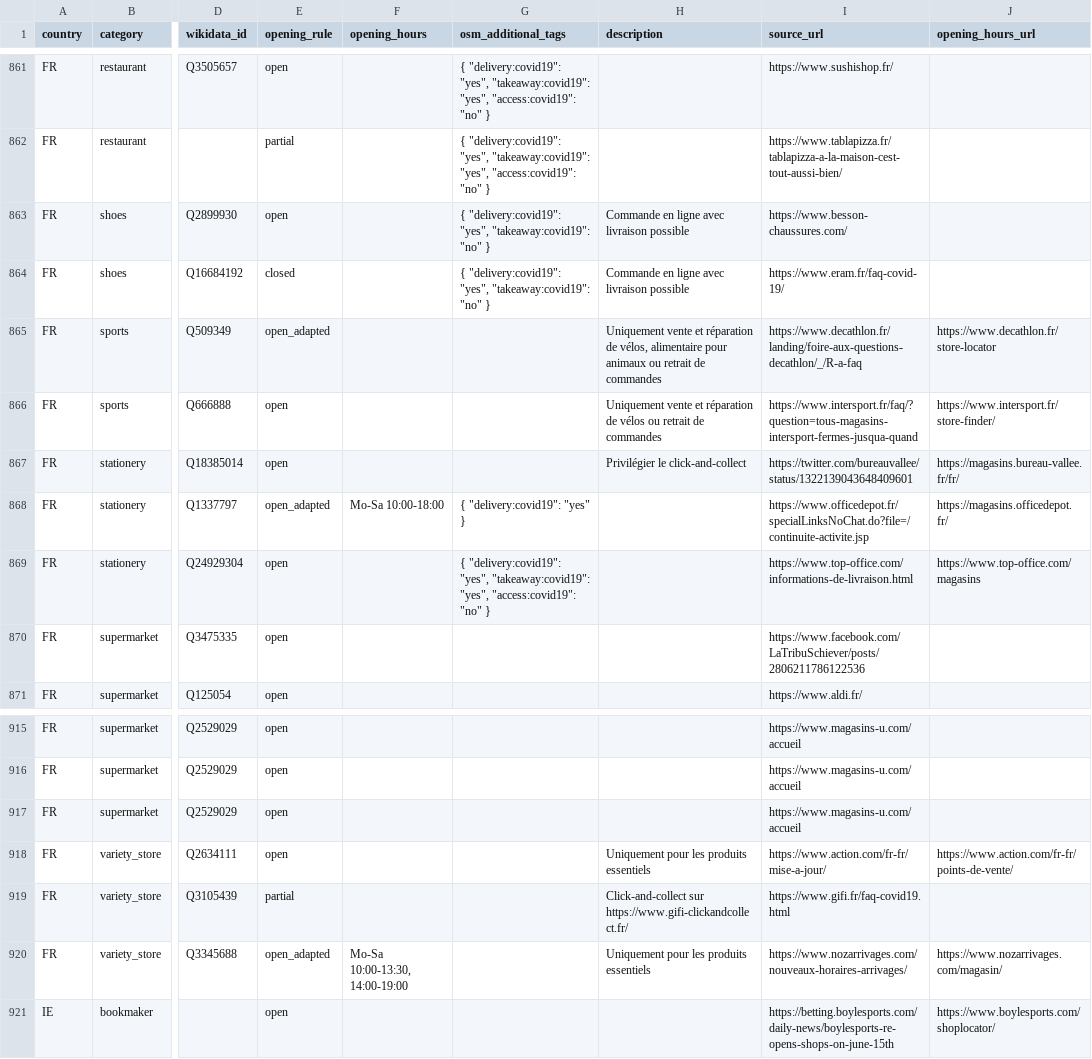
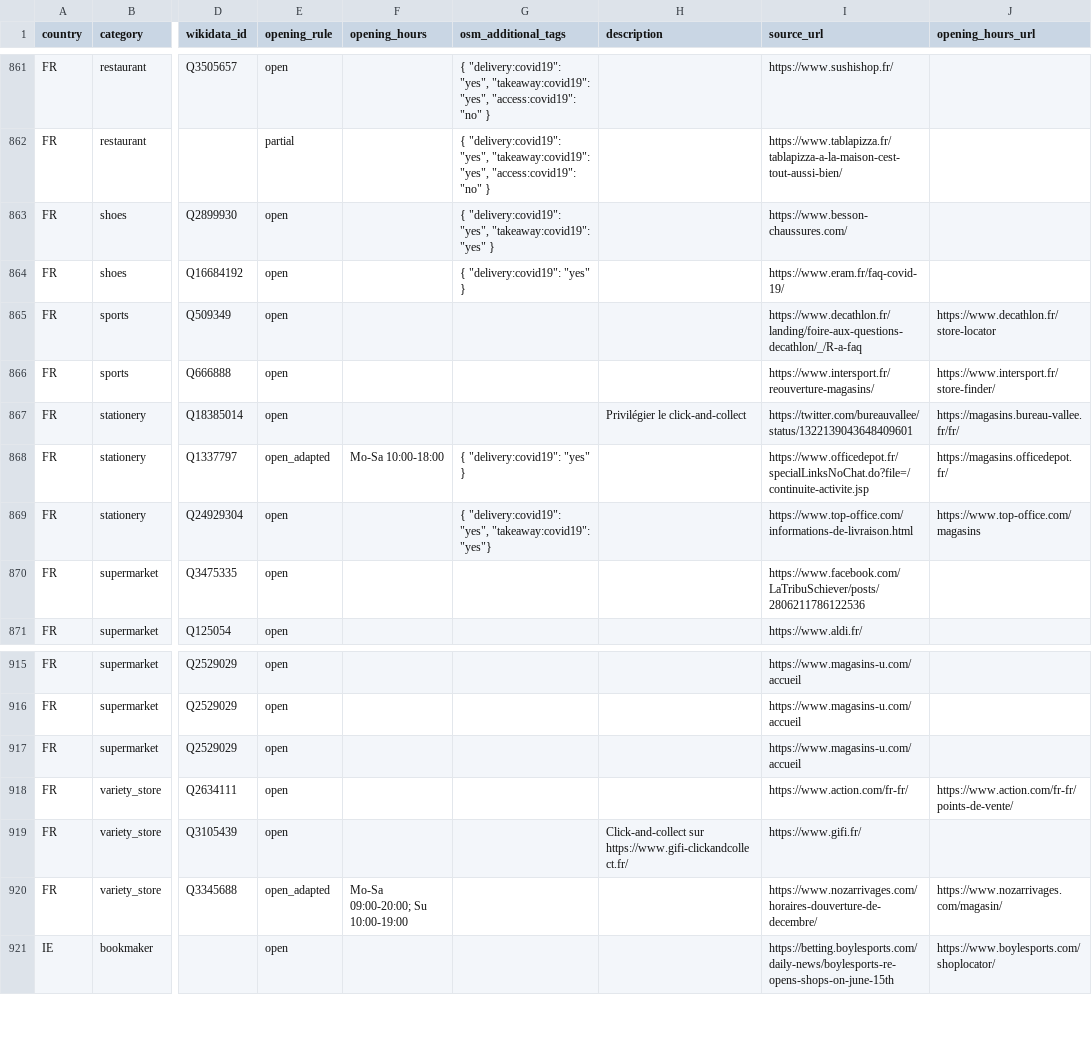
Before and after one commit to caresteouvert/Covid_enseignes, a CSV file: rules.csv, drawn as a sheet; only a part is shown, gaps mark what is left out; the diff names each change by its address in the sheet, - before the commit and + after, or states it on an @@ line.

Commit message:
FR - update some shops

```diff
--- a/rules.csv
+++ b/rules.csv
-G863 (osm_additional_tags): …"yes", "takeaway:covid19": "no" }
+G863 (osm_additional_tags): …"yes", "takeaway:covid19": "yes" }
-H863:H864 (description): Commande en ligne avec livraison possible
+H863:H864 (description): (empty)
-E864 (opening_rule): closed
+E864 (opening_rule): open
-G864 (osm_additional_tags): { "delivery:covid19": "yes", "takeaway:covid19": "no" }
+G864 (osm_additional_tags): { "delivery:covid19": "yes" }
-E865 (opening_rule): open_adapted
+E865 (opening_rule): open
-H865 (description): Uniquement vente et réparation de vélos, alimentaire pour animaux ou retrait de commandes
+H865 (description): (empty)
-H866 (description): Uniquement vente et réparation de vélos ou retrait de commandes
+H866 (description): (empty)
-I866 (source_url): https://www.intersport.fr/faq/?question=tous-magasins-intersport-fermes-jusqua-quand
+I866 (source_url): https://www.intersport.fr/reouverture-magasins/
-G869 (osm_additional_tags): …"yes", "takeaway:covid19": "yes", "access:covid19": "no" }
+G869 (osm_additional_tags): …"yes", "takeaway:covid19": "yes"}
-H918 (description): Uniquement pour les produits essentiels
+H918 (description): (empty)
-I918 (source_url): https://www.action.com/fr-fr/mise-a-jour/
+I918 (source_url): https://www.action.com/fr-fr/
-E919 (opening_rule): partial
+E919 (opening_rule): open
-I919 (source_url): https://www.gifi.fr/faq-covid19.html
+I919 (source_url): https://www.gifi.fr/
-F920 (opening_hours): Mo-Sa 10:00-13:30, 14:00-19:00
+F920 (opening_hours): Mo-Sa 09:00-20:00; Su 10:00-19:00
-H920 (description): Uniquement pour les produits essentiels
+H920 (description): (empty)
-I920 (source_url): https://www.nozarrivages.com/nouveaux-horaires-arrivages/
+I920 (source_url): https://www.nozarrivages.com/horaires-douverture-de-decembre/
```
